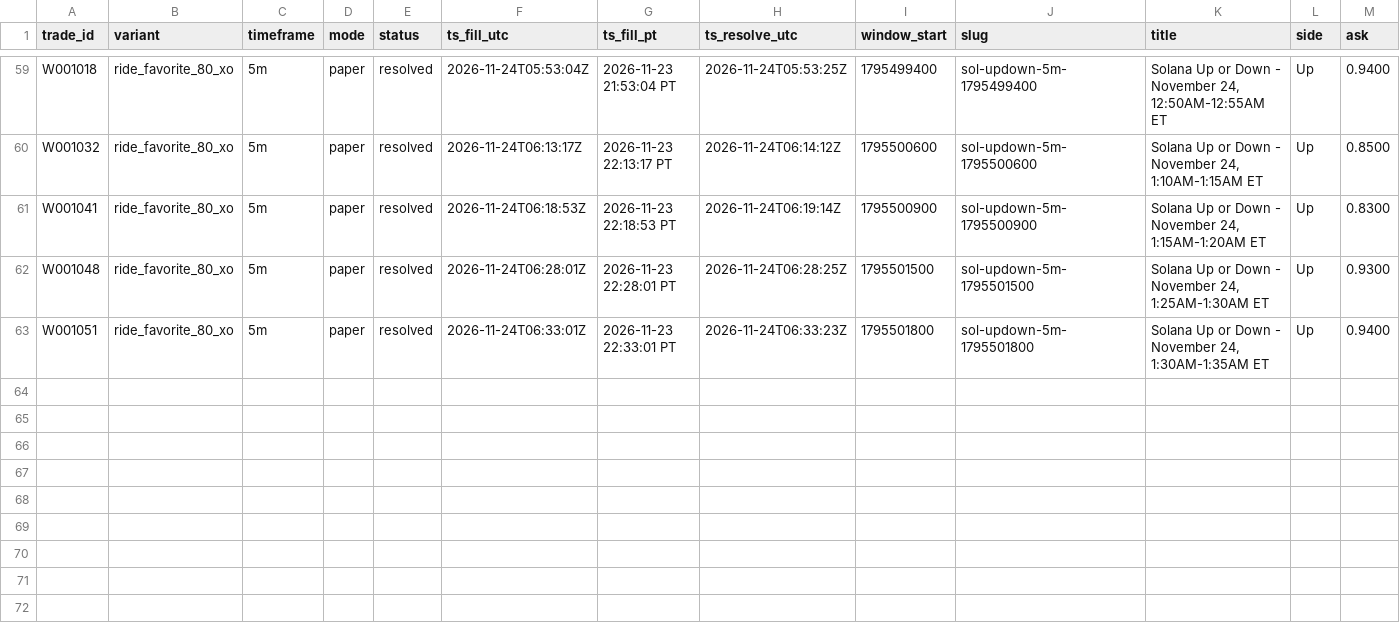
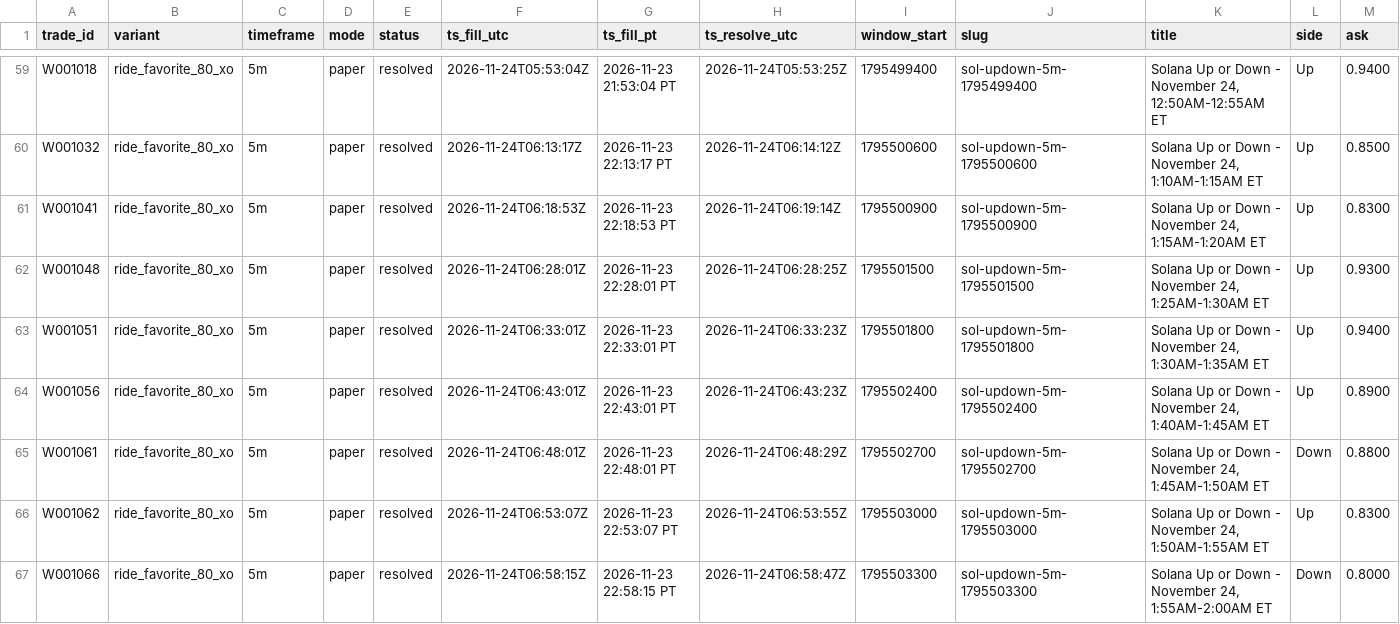
Before and after one commit to michaeldeuchar-dotcom/sol-paper-bot, a CSV file: data/week2/trades_ride_favorite_80_xo.csv, drawn as a sheet; only a part is shown, gaps mark what is left out; rows hold the shown columns only; the diff names each change by its address in the sheet, - before the commit and + after, or states it on an @@ line.

```diff
--- a/data/week2/trades_ride_favorite_80_xo.csv
+++ b/data/week2/trades_ride_favorite_80_xo.csv
+row 64: W001056 | ride_favorite_80_xo | 5m | paper | resolved | 2026-11-24T06:43:01Z | 2026-11-23 22:43:01 PT | 2026-11-24T06:43:23Z | 1795502400 | sol-updown-5m-1795502400 | Solana Up or Down - November 24, 1:40AM-1:45AM ET | Up | 0.8900
+row 65: W001061 | ride_favorite_80_xo | 5m | paper | resolved | 2026-11-24T06:48:01Z | 2026-11-23 22:48:01 PT | 2026-11-24T06:48:29Z | 1795502700 | sol-updown-5m-1795502700 | Solana Up or Down - November 24, 1:45AM-1:50AM ET | Down | 0.8800
+row 66: W001062 | ride_favorite_80_xo | 5m | paper | resolved | 2026-11-24T06:53:07Z | 2026-11-23 22:53:07 PT | 2026-11-24T06:53:55Z | 1795503000 | sol-updown-5m-1795503000 | Solana Up or Down - November 24, 1:50AM-1:55AM ET | Up | 0.8300
+row 67: W001066 | ride_favorite_80_xo | 5m | paper | resolved | 2026-11-24T06:58:15Z | 2026-11-23 22:58:15 PT | 2026-11-24T06:58:47Z | 1795503300 | sol-updown-5m-1795503300 | Solana Up or Down - November 24, 1:55AM-2:00AM ET | Down | 0.8000
```
Also changed, not shown: data/week2/ab_hedge_pairs.csv, data/week2/cash_out_exits.csv, 13 other files.
